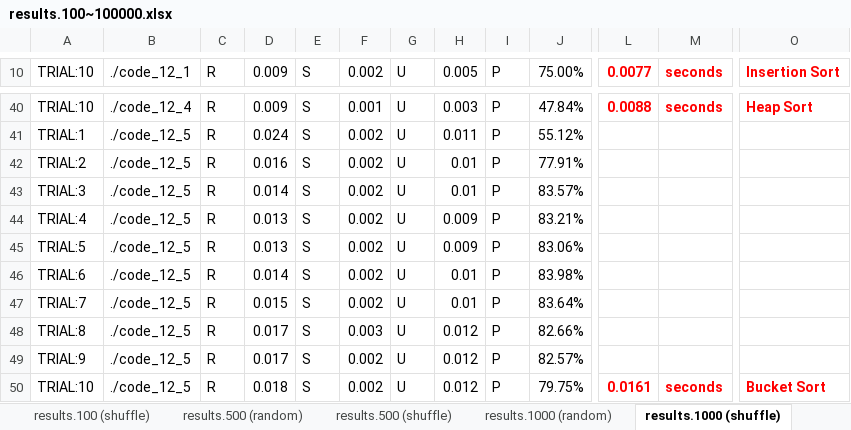
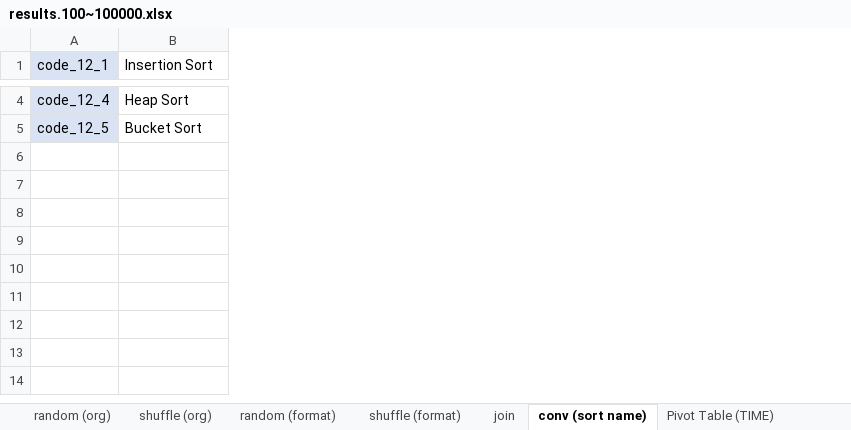
Before and after one commit to renpoo/AlgorithmicVisualizations, an Excel workbook: docs/sort-viz/iter_tests/results.100~100000.xlsx, sheet conv (sort name), drawn as a sheet; only a part is shown, gaps mark what is left out; values as stored, in another font and other column widths than the file's, no borders; removed rows and columns are numbered as before the commit, all else as after; rows hold the shown columns only; the diff covers the shown part only; the diff names each change by its address in the sheet, - before the commit and + after, or states it on an @@ line.

Commit message:
Fix the test condition bug and refine the resulting .xlsx.

```diff
--- a/docs/sort-viz/iter_tests/results.100~100000.xlsx (sheet conv (sort name))
+++ b/docs/sort-viz/iter_tests/results.100~100000.xlsx (sheet conv (sort name))
-sheet tab: results.500 (random)
+sheet tab: Pivot Table (TIME)
-sheet tab: results.1000 (random)
+sheet tab: shuffle (format)
-sheet tab: results.1000 (shuffle)
+sheet tab: conv (sort name)
-sheet tab: results.100 (shuffle)
-sheet tab: results.500 (shuffle)
+sheet tab: random (org)
+sheet tab: random (format)
+sheet tab: join
@@ sheet tab order changed: random (org) | shuffle (org) | random (format) | shuffle (format) | join | conv (sort name) | Pivot Table (TIME) @@
-column A (TRIAL:10), row 40: TRIAL:10; row 50: TRIAL:10
-column B (./code_12_1), row 40: ./code_12_4; row 50: ./code_12_5
-column C (R), row 40: R; row 50: R
-column D (0.009), row 40: 0.009; row 50: 0.018
-column E (S), row 40: S; row 50: S
-column F (0.002), row 40: 0.001; row 50: 0.002
-column G (U), row 40: U; row 50: U
-column H (0.005), row 40: 0.003; row 50: 0.012
-column I (P), row 40: P; row 50: P
-column J (75.00%), row 40: 47.84%; row 50: 79.75%
-column L (0.0077), row 40: 0.0088; row 50: 0.0161
-column M (seconds), row 40: seconds; row 50: seconds
+column A (code_12_1), rows 4-5: code_12_4 | code_12_5
@@ B1 bold: on → off, text colour: #FF0000 → black @@
@@ B4 bold: on → off, text colour: #FF0000 → black @@
-row 41: TRIAL:1 | ./code_12_5 | R | 0.024 | S | 0.002 | U | 0.011 | P | 55.12%
-row 42: TRIAL:2 | ./code_12_5 | R | 0.016 | S | 0.002 | U | 0.01 | P | 77.91%
-row 43: TRIAL:3 | ./code_12_5 | R | 0.014 | S | 0.002 | U | 0.01 | P | 83.57%
-row 44: TRIAL:4 | ./code_12_5 | R | 0.013 | S | 0.002 | U | 0.009 | P | 83.21%
-row 45: TRIAL:5 | ./code_12_5 | R | 0.013 | S | 0.002 | U | 0.009 | P | 83.06%
-row 46: TRIAL:6 | ./code_12_5 | R | 0.014 | S | 0.002 | U | 0.01 | P | 83.98%
-row 47: TRIAL:7 | ./code_12_5 | R | 0.015 | S | 0.002 | U | 0.01 | P | 83.64%
-row 48: TRIAL:8 | ./code_12_5 | R | 0.017 | S | 0.003 | U | 0.012 | P | 82.66%
-row 49: TRIAL:9 | ./code_12_5 | R | 0.017 | S | 0.002 | U | 0.012 | P | 82.57%
@@ B5 bold: on → off, text colour: #FF0000 → black @@
```
Also changed, not shown: 36 removed rows, 2 removed columns and cell formats elsewhere in this sheet, sheet shuffle (org), sheet shuffle (format), sheet Pivot Table (TIME), other sheet tabs, charts or pictures, 2 other files.
